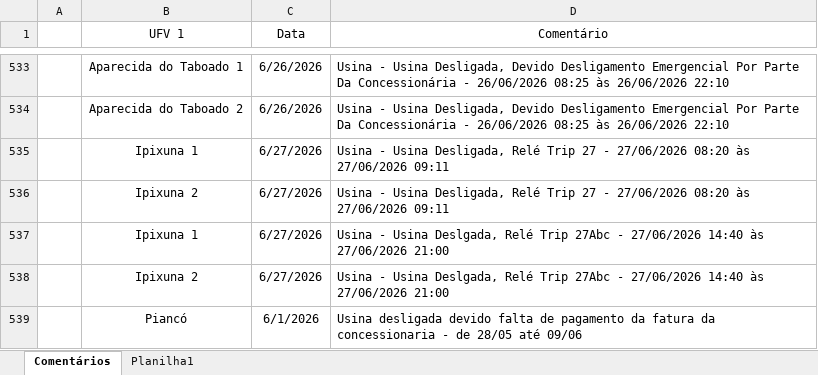
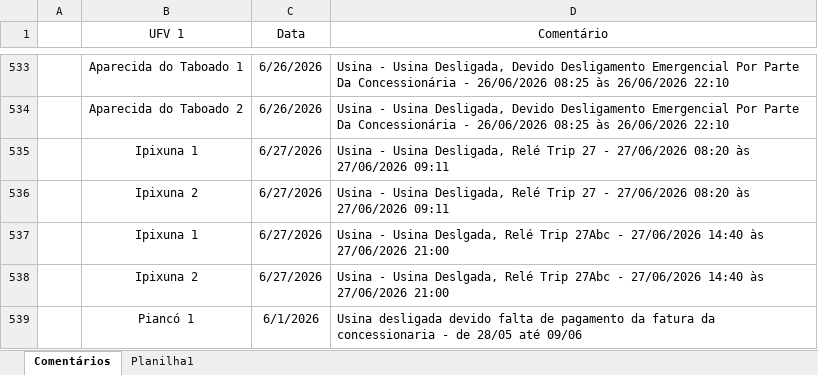
Before and after one commit to Levi-6242/PerformancePainel, an Excel workbook: data/Polaris/Comentários Polaris.xlsx, sheet Comentários, drawn as a sheet; only a part is shown, gaps mark what is left out; values as stored, in another font and other column widths than the file's, no borders; table styles not drawn; the diff covers the shown part only; the diff names each change by its address in the sheet, - before the commit and + after, or states it on an @@ line.

```diff
--- a/data/Polaris/Comentários Polaris.xlsx (sheet Comentários)
+++ b/data/Polaris/Comentários Polaris.xlsx (sheet Comentários)
-B539 (UFV 1): Piancó
+B539 (UFV 1): Piancó 1
```
Also changed, not shown: 433 hidden or unhidden rows elsewhere in this sheet, 1 other file.
